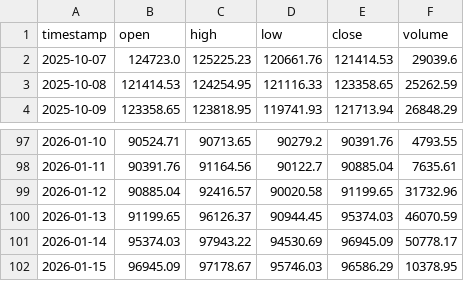
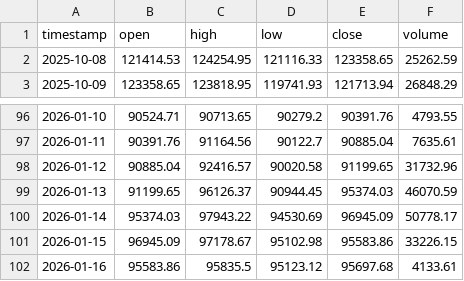
Before and after one commit to Eom-TaeJun/eimas, a CSV file: data/market/cryptocompare_BTC_USD_1d.csv, drawn as a sheet; only a part is shown, gaps mark what is left out.

```diff
--- a/data/market/cryptocompare_BTC_USD_1d.csv
+++ b/data/market/cryptocompare_BTC_USD_1d.csv
@@ -1,3 +1,2 @@
 timestamp,open,high,low,close,volume
-2025-10-07,124723.0,125225.23,120661.76,121414.53,29039.6
 2025-10-08,121414.53,124254.95,121116.33,123358.65,25262.59
@@ -101,2 +100,3 @@ timestamp,open,high,low,close,volume
 2026-01-14,95374.03,97943.22,94530.69,96945.09,50778.17
-2026-01-15,96945.09,97178.67,95746.03,96586.29,10378.95
+2026-01-15,96945.09,97178.67,95102.98,95583.86,33226.15
+2026-01-16,95583.86,95835.5,95123.12,95697.68,4133.61
```
Also changed, not shown: data/market/cryptocompare_ETH_USD_1d.csv, 16 other files.
